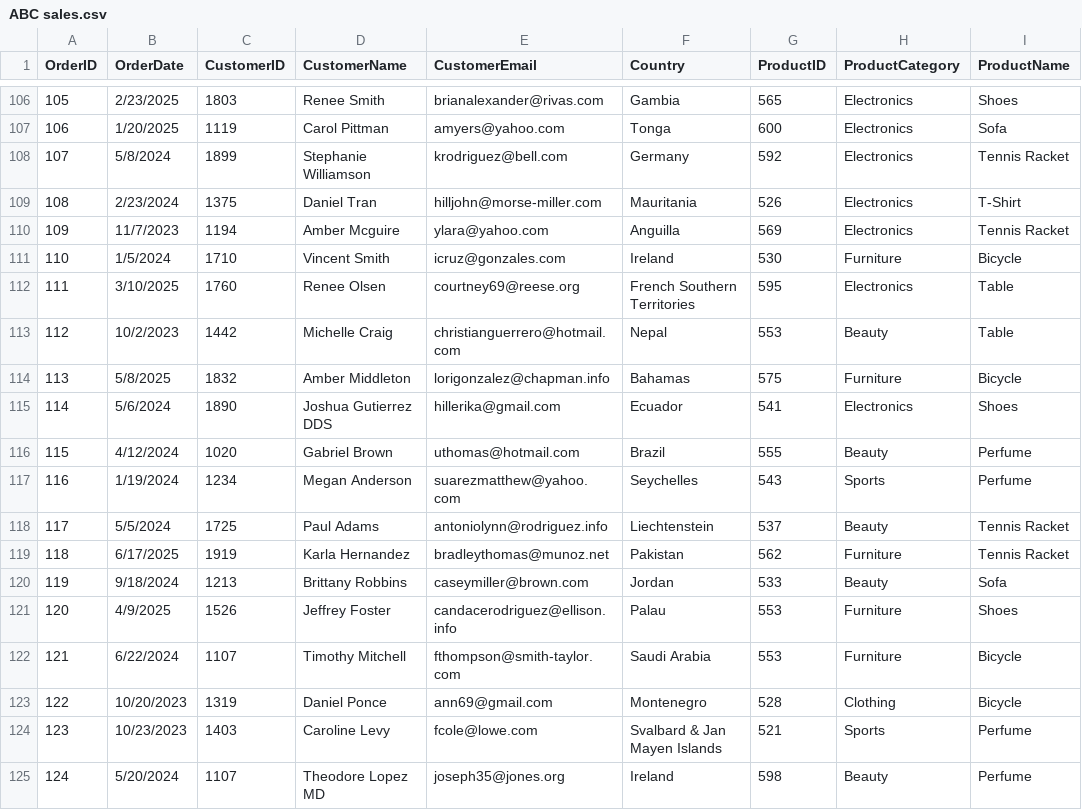
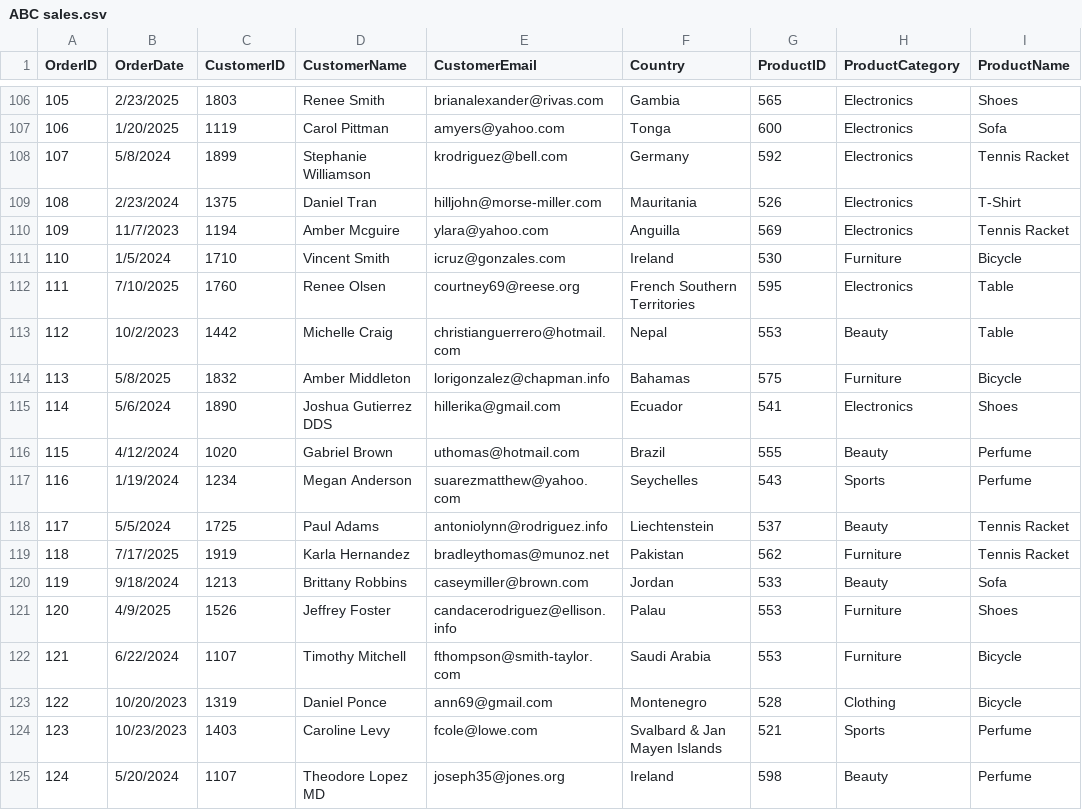
Before and after one commit to Shirsha071999/ABC, a CSV file: ABC sales.csv, drawn as a sheet; only a part is shown, gaps mark what is left out; the diff names each change by its address in the sheet, - before the commit and + after, or states it on an @@ line.

Commit message:
Update ABC sales.csv

```diff
--- a/ABC sales.csv
+++ b/ABC sales.csv
-B112 (OrderDate): 3/10/2025
+B112 (OrderDate): 7/10/2025
-B119 (OrderDate): 6/17/2025
+B119 (OrderDate): 7/17/2025
```
